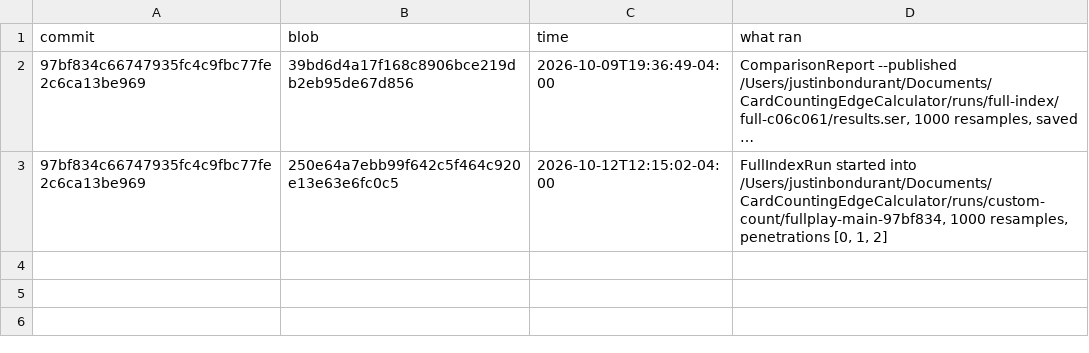
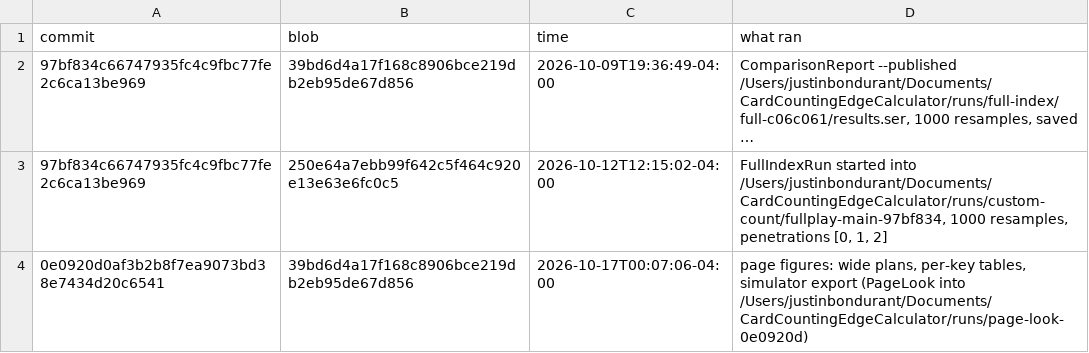
Before and after one commit to jbondurant/CardCountingEdgeCalculator, a TSV file: custom-count-ledger.tsv, drawn as a sheet; long unchanged cells end in …; the diff names each change by its address in the sheet, - before the commit and + after, or states it on an @@ line.

```diff
--- a/custom-count-ledger.tsv
+++ b/custom-count-ledger.tsv
+row 4: 0e0920d0af3b2b8f7ea9073bd38e7434d20c6541 | 39bd6d4a17f168c8906bce219db2eb95de67d856 | 2026-10-17T00:07:06-04:00 | page figures: wide plans, per-key tables, simulator export (PageLook into /Users/justinbondurant/Documents/CardCountingEdgeCalculator/runs/page-look-0e0920d)
```
